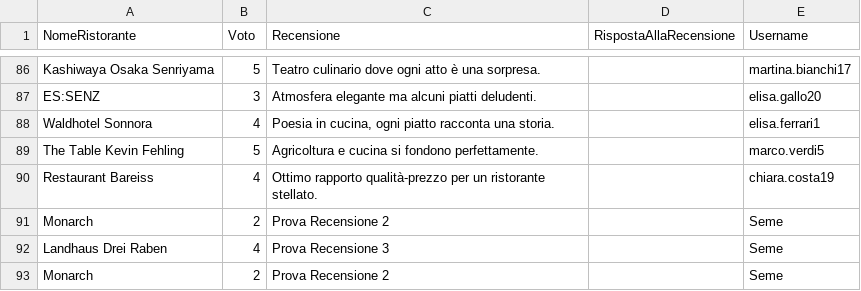
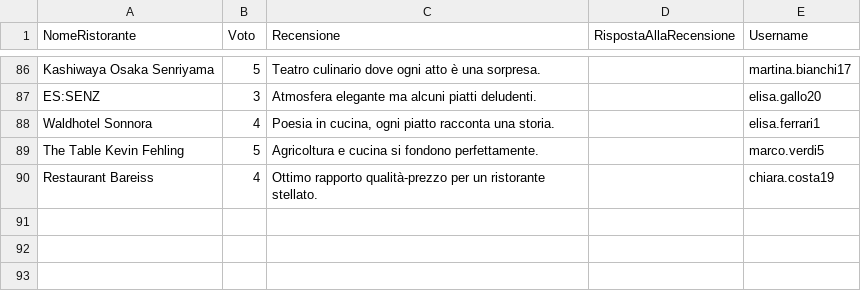
Before and after one commit to FrancescoSemenzato/TheKnifeBarleraSemenzato, a CSV file: FilesCSV/ListaRecensioni.csv, drawn as a sheet; only a part is shown, gaps mark what is left out.

```diff
--- a/FilesCSV/ListaRecensioni.csv
+++ b/FilesCSV/ListaRecensioni.csv
@@ -90,4 +90 @@ The Table Kevin Fehling;5;Agricoltura e cucina si fondono perfettamente.;;marco.
 Restaurant Bareiss;4;Ottimo rapporto qualità-prezzo per un ristorante stellato.;;chiara.costa19
-Monarch;2;Prova Recensione 2;;Seme
-Landhaus Drei Raben;4;Prova Recensione 3;;Seme
-Monarch;2;Prova Recensione 2;;Seme
```
Also changed, not shown: 6 other files.
